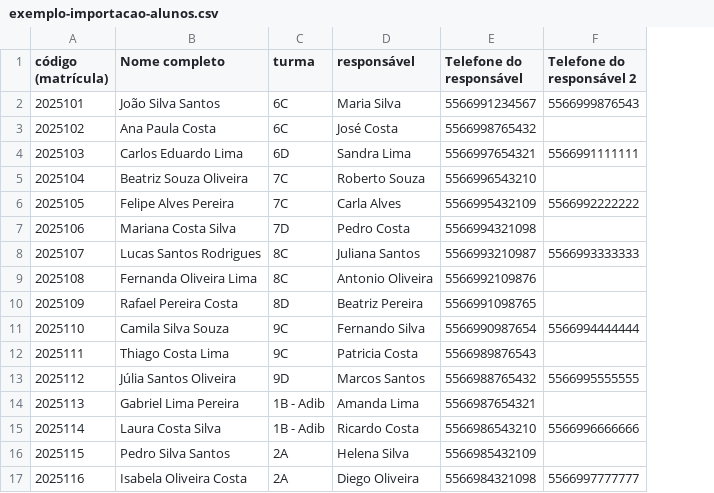
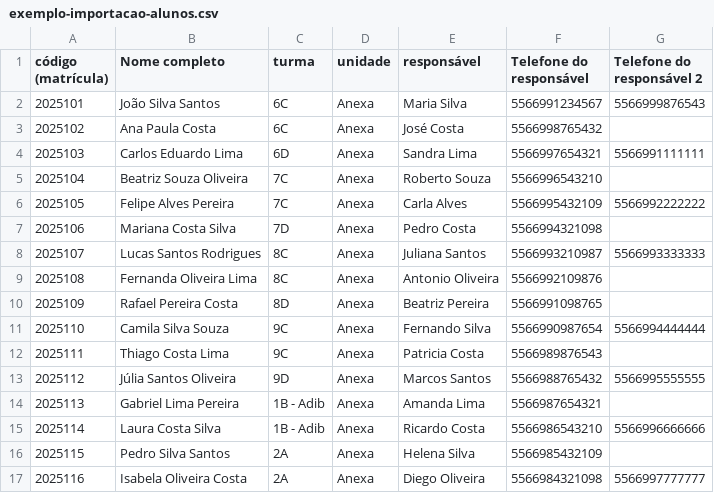
Before and after one commit to AttilioJohner/Sistema-Disciplinar-Jupiara, a CSV file: exemplo-importacao-alunos.csv, drawn as a sheet; the diff names each change by its address in the sheet, - before the commit and + after, or states it on an @@ line.

```diff
--- a/exemplo-importacao-alunos.csv
+++ b/exemplo-importacao-alunos.csv
+column D (unidade), rows 2-17: all Anexa
```
Also changed, not shown: 5 other files.
